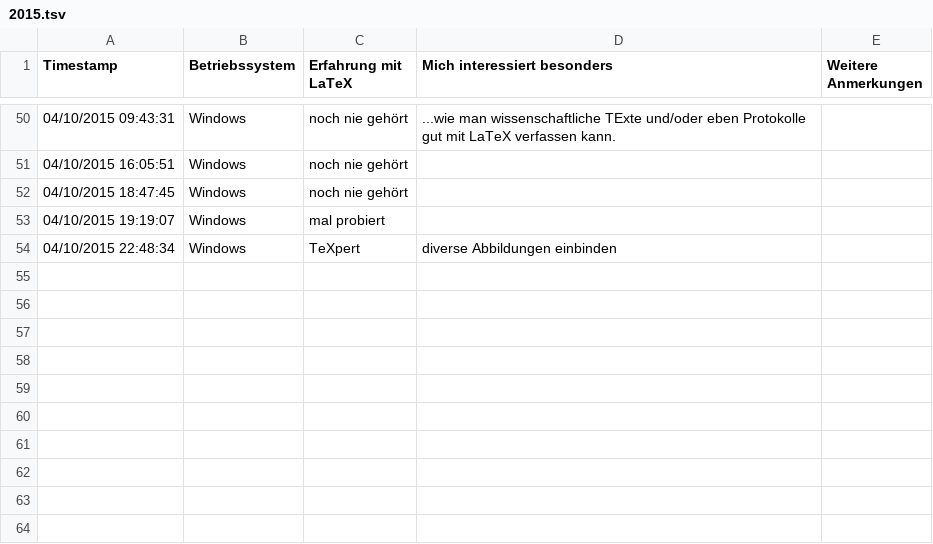
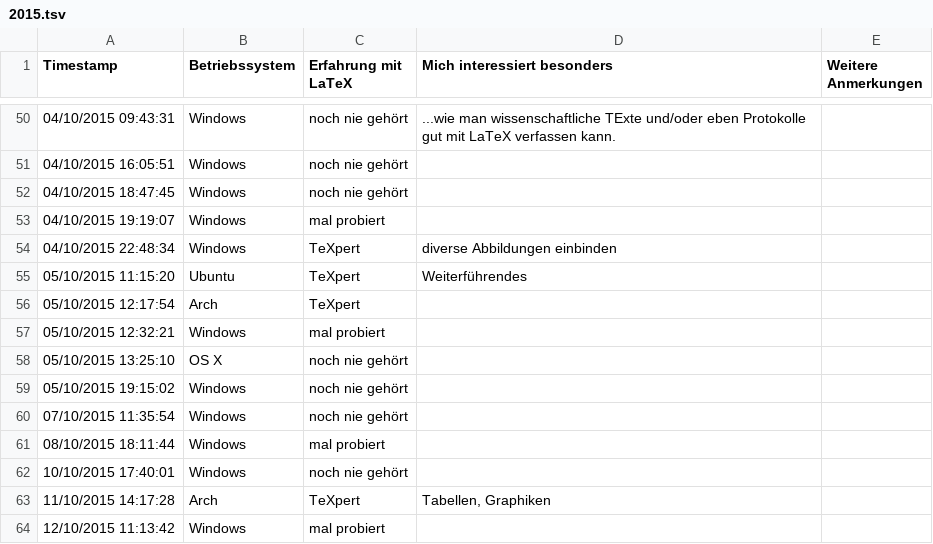
Before and after one commit to pep-dortmund/toolbox-workshop, a TSV file: latex/data/2015.tsv, drawn as a sheet; only a part is shown, gaps mark what is left out.

Commit message:
update umfrage results

```diff
--- a/latex/data/2015.tsv
+++ b/latex/data/2015.tsv
@@ -54 +54,11 @@ Timestamp	Betriebssystem	Erfahrung mit LaTeX	Mich interessiert besonders	Weitere
 04/10/2015 22:48:34	Windows	TeXpert	diverse Abbildungen einbinden	
+05/10/2015 11:15:20	Ubuntu	TeXpert	Weiterführendes	
+05/10/2015 12:17:54	Arch	TeXpert		
+05/10/2015 12:32:21	Windows	mal probiert		
+05/10/2015 13:25:10	OS X	noch nie gehört		
+05/10/2015 19:15:02	Windows	noch nie gehört		
+07/10/2015 11:35:54	Windows	noch nie gehört		
+08/10/2015 18:11:44	Windows	mal probiert		
+10/10/2015 17:40:01	Windows	noch nie gehört		
+11/10/2015 14:17:28	Arch	TeXpert	Tabellen, Graphiken	
+12/10/2015 11:13:42	Windows	mal probiert		
```
